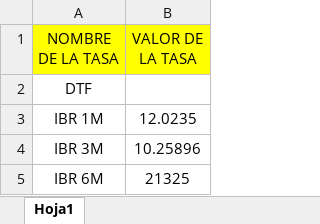
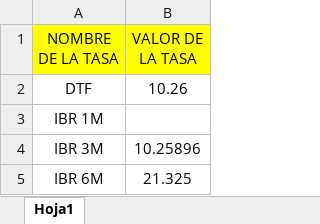
Before and after one commit to JTORR70/bbog-ldf-automated-testing-atm, an Excel workbook: Excel/tasas-ldf-fail.xlsx, sheet Hoja1, drawn as a sheet; values as stored, in another font and other column widths than the file's, no borders; the diff names each change by its address in the sheet, - before the commit and + after, or states it on an @@ line.

```diff
--- a/Excel/tasas-ldf-fail.xlsx (sheet Hoja1)
+++ b/Excel/tasas-ldf-fail.xlsx (sheet Hoja1)
-B2 (VALOR DE LA TASA): (empty)
+B2 (VALOR DE LA TASA): 10.26
-B3 (VALOR DE LA TASA): 12.0235
+B3 (VALOR DE LA TASA): (empty)
-B5 (VALOR DE LA TASA): 21325
+B5 (VALOR DE LA TASA): 21.325
```
Also changed, not shown: Excel/tasas_ldf.xlsx, 36 other files.
